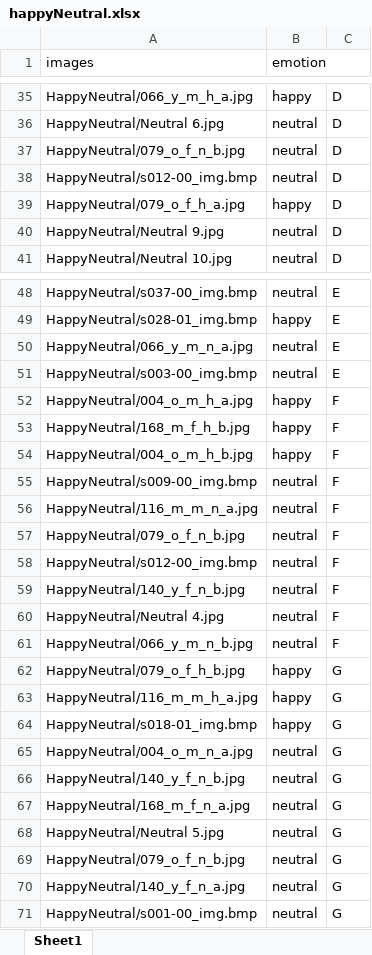
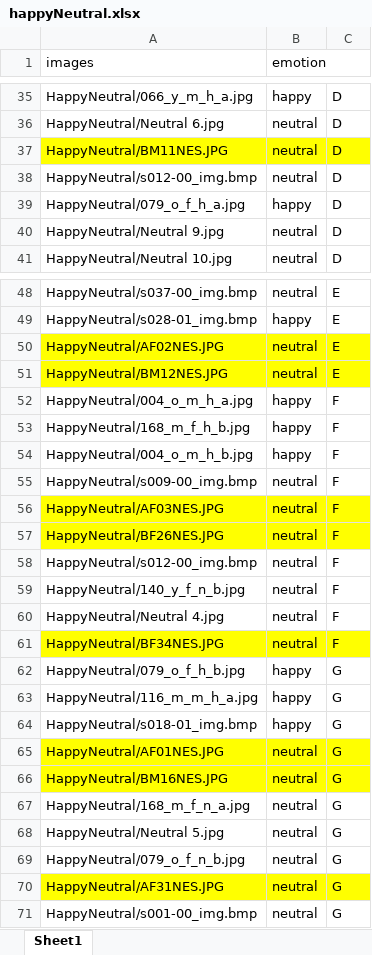
Before and after one commit to siueric0010/COGS189_Project, an Excel workbook: happyNeutral.xlsx, sheet Sheet1, drawn as a sheet; only a part is shown, gaps mark what is left out; values as stored, in another font and other column widths than the file's, no borders; the diff covers the shown part only; the diff names each change by its address in the sheet, - before the commit and + after, or states it on an @@ line.

```diff
--- a/happyNeutral.xlsx (sheet Sheet1)
+++ b/happyNeutral.xlsx (sheet Sheet1)
-A37 (images): HappyNeutral/079_o_f_n_b.jpg
+A37 (images): HappyNeutral/BM11NES.JPG
-A37:C37 fill: none
+A37:C37 fill: #FFFF00
-A50 (images): HappyNeutral/066_y_m_n_a.jpg
+A50 (images): HappyNeutral/AF02NES.JPG
-A50:C51 fill: none
+A50:C51 fill: #FFFF00
-A51 (images): HappyNeutral/s003-00_img.bmp
+A51 (images): HappyNeutral/BM12NES.JPG
-A56 (images): HappyNeutral/116_m_m_n_a.jpg
+A56 (images): HappyNeutral/AF03NES.JPG
-A56:C57 fill: none
+A56:C57 fill: #FFFF00
-A57 (images): HappyNeutral/079_o_f_n_b.jpg
+A57 (images): HappyNeutral/BF26NES.JPG
-A61 (images): HappyNeutral/066_y_m_n_b.jpg
+A61 (images): HappyNeutral/BF34NES.JPG
-A61:C61 fill: none
+A61:C61 fill: #FFFF00
-A65 (images): HappyNeutral/004_o_m_n_a.jpg
+A65 (images): HappyNeutral/AF01NES.JPG
-A65:C66 fill: none
+A65:C66 fill: #FFFF00
-A66 (images): HappyNeutral/140_y_f_n_b.jpg
+A66 (images): HappyNeutral/BM16NES.JPG
-A70 (images): HappyNeutral/140_y_f_n_a.jpg
+A70 (images): HappyNeutral/AF31NES.JPG
-A70:C70 fill: none
+A70:C70 fill: #FFFF00
```
Also changed, not shown: 6 edited cells and cell formats elsewhere in this sheet, 1happy6Neut.xlsx, 1sad6Neutral.xlsx, 48 other files.
